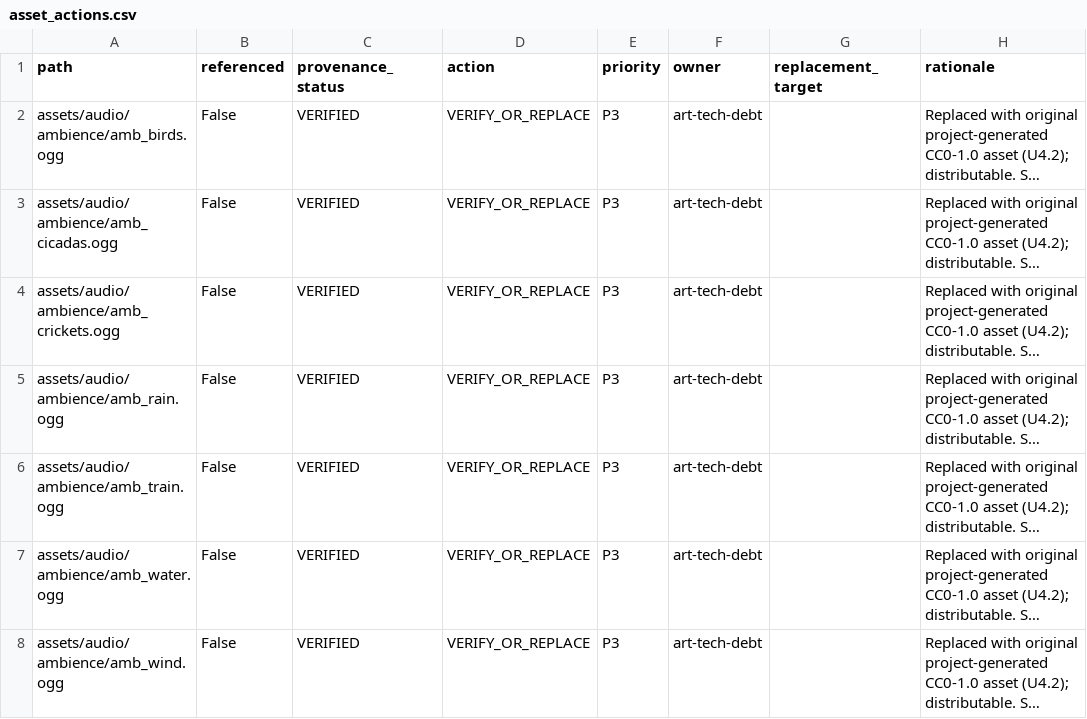
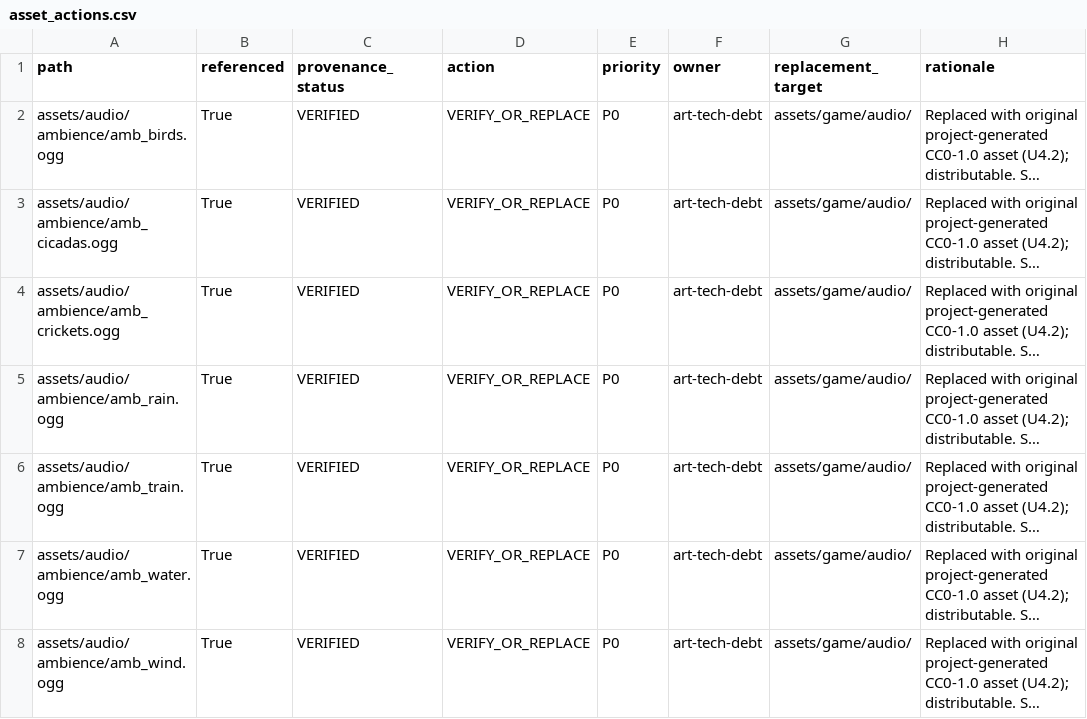
Before and after one commit to SatohJiro/game2d, a CSV file: docs/assets/asset_actions.csv, drawn as a sheet; only a part is shown; long unchanged cells end in …; the diff covers the shown part only; the diff names each change by its address in the sheet, - before the commit and + after, or states it on an @@ line.

```diff
--- a/docs/assets/asset_actions.csv
+++ b/docs/assets/asset_actions.csv
-B2:B8 (referenced): False
+B2:B8 (referenced): True
-E2:E8 (priority): P3
+E2:E8 (priority): P0
-G2:G8 (replacement_target): (empty)
+G2:G8 (replacement_target): assets/game/audio/
```
Also changed, not shown: 3 added rows and 21 edited cells elsewhere in this file, assets/i18n/en.csv, assets/i18n/vi.csv, 29 other files.
